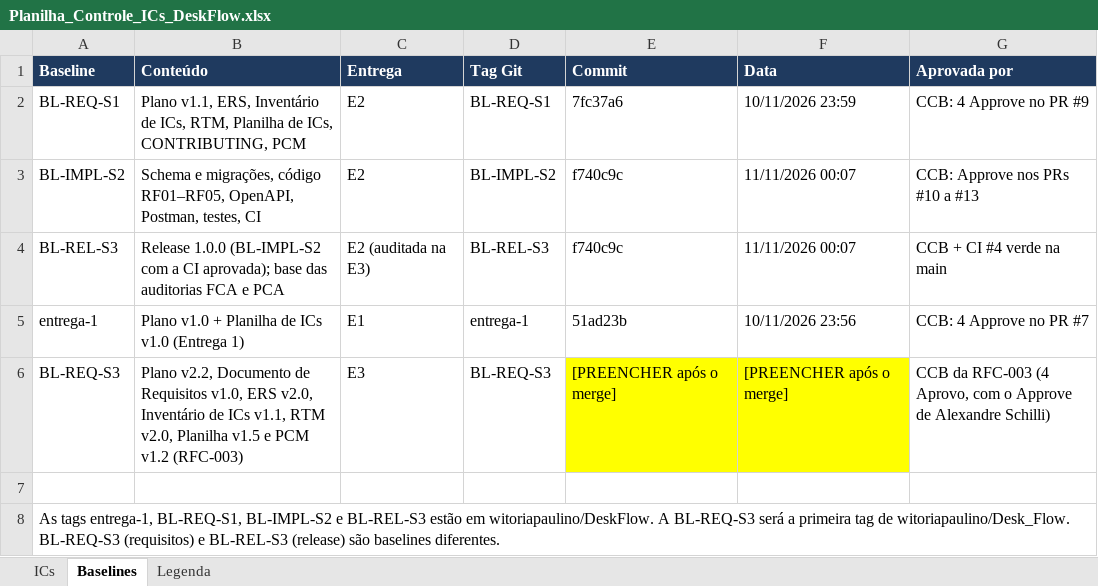
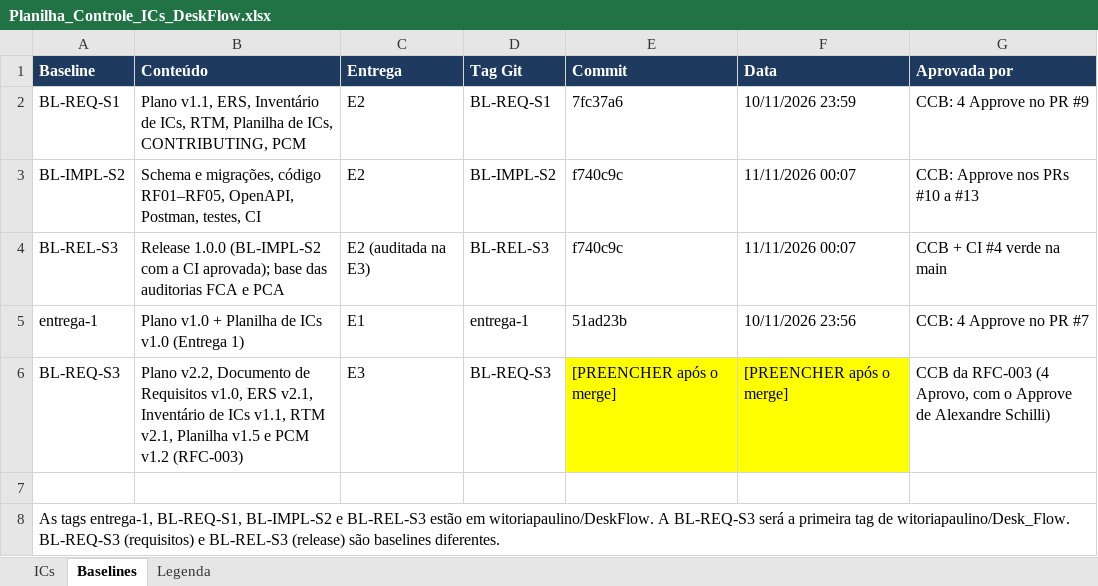
Before and after one commit to witoriapaulino/Desk_Flow, an Excel workbook: docs/Planilha_Controle_ICs_DeskFlow.xlsx, sheet Baselines, drawn as a sheet; values as stored, in another font and other column widths than the file's, no borders; the diff names each change by its address in the sheet, - before the commit and + after, or states it on an @@ line.

Commit message:
docs(gc): referencia a ERS e a RTM na versão atual (v2.1)
IC-DOC-01 v2.2 · IC-DOC-05 v1.3 · IC-GC-01 v1.5: a ERS (IC-DOC-02) e a RTM (IC-DOC-04) passam a constar na v2.1, versão atual informada pela equipe, inclusive no conteúdo da BL-REQ-S3.

```diff
--- a/docs/Planilha_Controle_ICs_DeskFlow.xlsx (sheet Baselines)
+++ b/docs/Planilha_Controle_ICs_DeskFlow.xlsx (sheet Baselines)
-B6 (Conteúdo): …v1.0, ERS v2.0, Inventário de ICs v1.1, RTM v2.0, Planilha v1.5…
+B6 (Conteúdo): …v1.0, ERS v2.1, Inventário de ICs v1.1, RTM v2.1, Planilha v1.5…
```
Also changed, not shown: sheet ICs, 2 other files.
